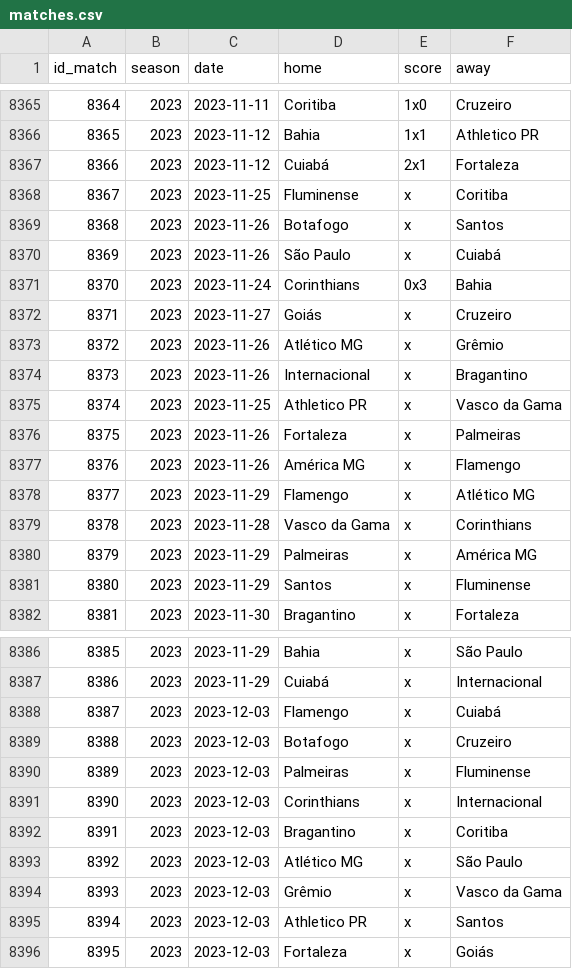
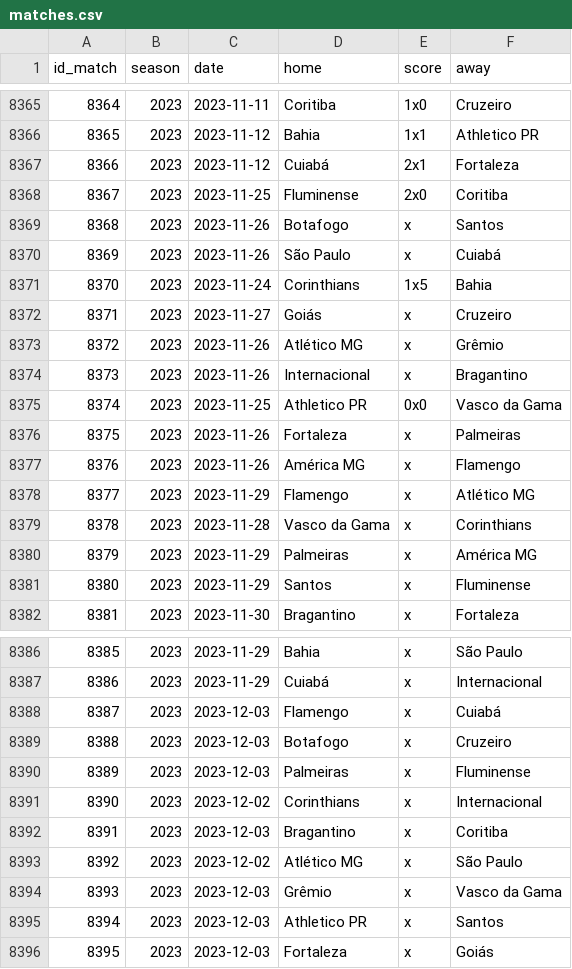
Before and after one commit to williamorim/brasileirao, a CSV file: data-raw/csv/matches.csv, drawn as a sheet; only a part is shown, gaps mark what is left out.

```diff
--- a/data-raw/csv/matches.csv
+++ b/data-raw/csv/matches.csv
@@ -8367,6 +8367,6 @@ id_match,season,date,home,score,away
 8366,2023,2023-11-12,Cuiabá,2x1,Fortaleza
-8367,2023,2023-11-25,Fluminense,x,Coritiba
+8367,2023,2023-11-25,Fluminense,2x0,Coritiba
 8368,2023,2023-11-26,Botafogo,x,Santos
 8369,2023,2023-11-26,São Paulo,x,Cuiabá
-8370,2023,2023-11-24,Corinthians,0x3,Bahia
+8370,2023,2023-11-24,Corinthians,1x5,Bahia
 8371,2023,2023-11-27,Goiás,x,Cruzeiro
@@ -8374,3 +8374,3 @@ id_match,season,date,home,score,away
 8373,2023,2023-11-26,Internacional,x,Bragantino
-8374,2023,2023-11-25,Athletico PR,x,Vasco da Gama
+8374,2023,2023-11-25,Athletico PR,0x0,Vasco da Gama
 8375,2023,2023-11-26,Fortaleza,x,Palmeiras
@@ -8390,5 +8390,5 @@ id_match,season,date,home,score,away
 8389,2023,2023-12-03,Palmeiras,x,Fluminense
-8390,2023,2023-12-03,Corinthians,x,Internacional
+8390,2023,2023-12-02,Corinthians,x,Internacional
 8391,2023,2023-12-03,Bragantino,x,Coritiba
-8392,2023,2023-12-03,Atlético MG,x,São Paulo
+8392,2023,2023-12-02,Atlético MG,x,São Paulo
 8393,2023,2023-12-03,Grêmio,x,Vasco da Gama
```
Also changed, not shown: 1 other file.
